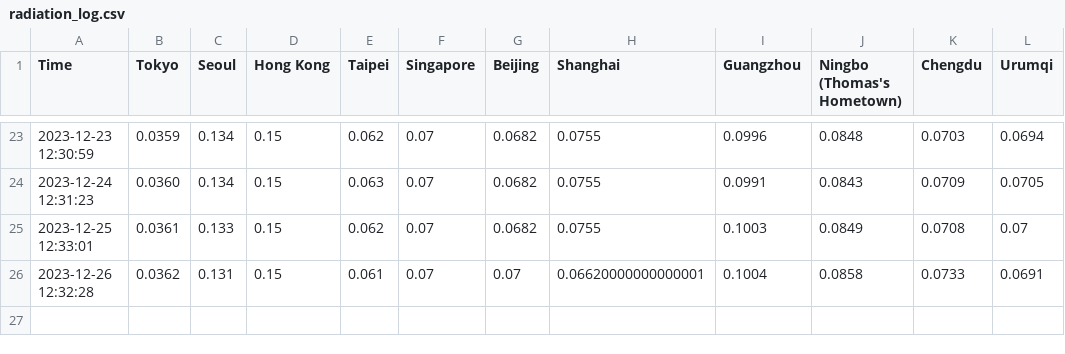
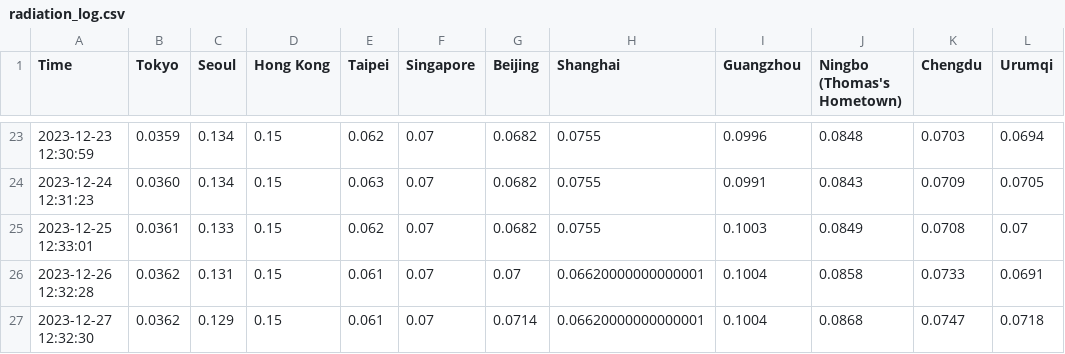
Before and after one commit to thomastaoli/Radiation_Monitor, a CSV file: radiation_log.csv, drawn as a sheet; only a part is shown, gaps mark what is left out; the diff names each change by its address in the sheet, - before the commit and + after, or states it on an @@ line.

```diff
--- a/radiation_log.csv
+++ b/radiation_log.csv
+row 27: 2023-12-27 12:32:30 | 0.0362 | 0.129 | 0.15 | 0.061 | 0.07 | 0.0714 | 0.06620000000000001 | 0.1004 | 0.0868 | 0.0747 | 0.0718
```
Also changed, not shown: radiation_log_map.csv, radiation_log_week.csv.
